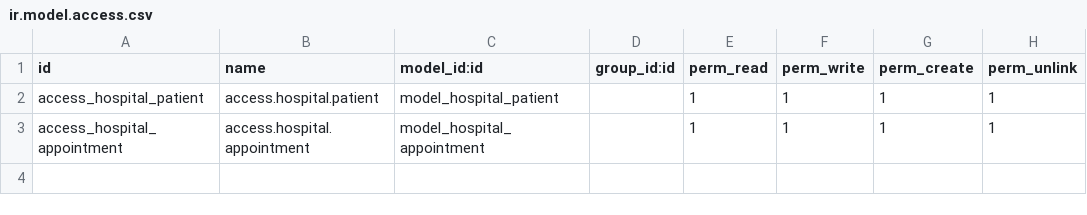
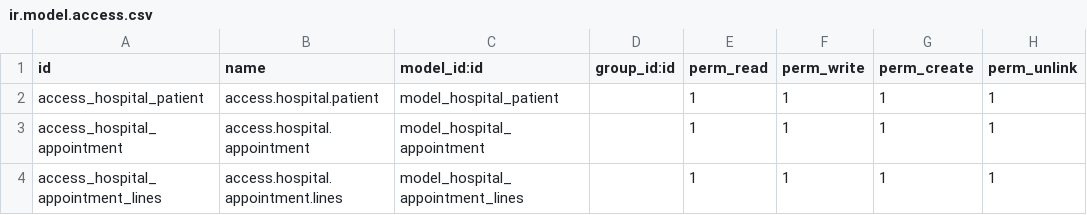
Before and after one commit to SamyShaawat/Odoo, a CSV file: odoo-12.0/addons/om_hospital/security/ir.model.access.csv, drawn as a sheet; the diff names each change by its address in the sheet, - before the commit and + after, or states it on an @@ line.

Commit message:
create a report using one2Many field in appointment model

```diff
--- a/odoo-12.0/addons/om_hospital/security/ir.model.access.csv
+++ b/odoo-12.0/addons/om_hospital/security/ir.model.access.csv
+row 4: access_hospital_appointment_lines | access.hospital.appointment.lines | model_hospital_appointment_lines |  | 1 | 1 | 1 | 1
```
Also changed, not shown: 7 other files.
